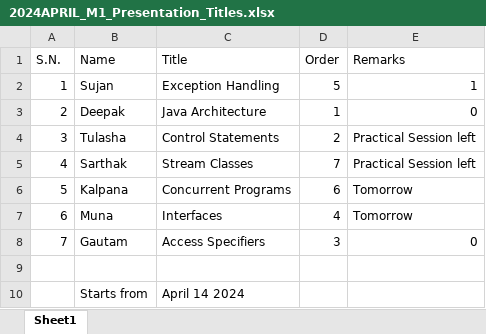
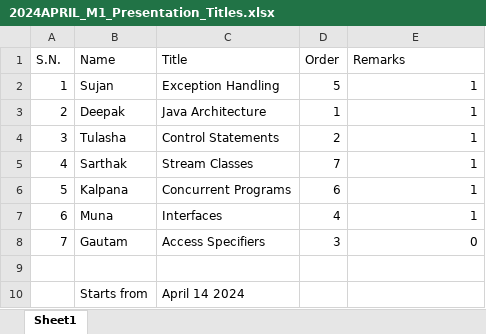
Before and after one commit to mallabiju/advjava, an Excel workbook: 2024APRIL_M1_Presentation_Titles.xlsx, sheet Sheet1, drawn as a sheet; values as stored, in another font and other column widths than the file's, no borders; the diff names each change by its address in the sheet, - before the commit and + after, or states it on an @@ line.

Commit message:
Presentation Status Update

```diff
--- a/2024APRIL_M1_Presentation_Titles.xlsx (sheet Sheet1)
+++ b/2024APRIL_M1_Presentation_Titles.xlsx (sheet Sheet1)
-E3 (Remarks): 0
+E3 (Remarks): 1
-E4:E5 (Remarks): Practical Session left
+E4:E5 (Remarks): 1
-E6:E7 (Remarks): Tomorrow
+E6:E7 (Remarks): 1
```
